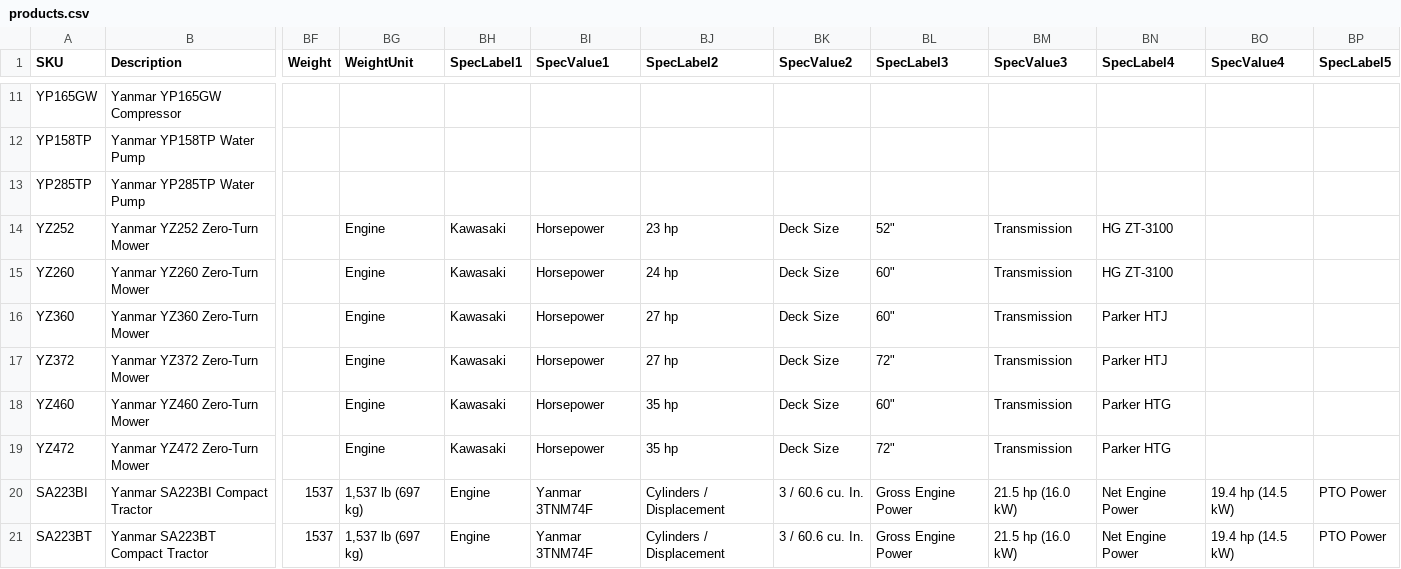
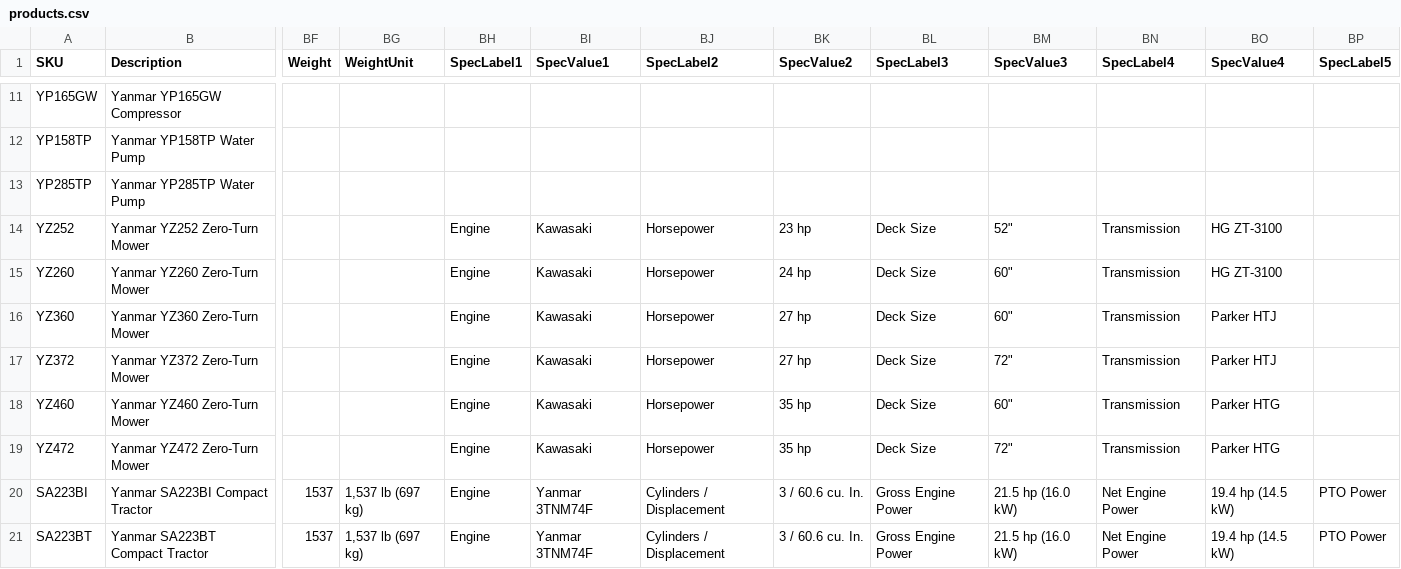
Before and after one commit to WestEndPower/yanmar-equipment-configurator, a CSV file: data/products.csv, drawn as a sheet; only a part is shown, gaps mark what is left out; the diff names each change by its address in the sheet, - before the commit and + after, or states it on an @@ line.

Commit message:
Correct Yanmar Zero-Turn specification mapping

```diff
--- a/data/products.csv
+++ b/data/products.csv
-BG14:BG19 (WeightUnit): Engine
+BG14:BG19 (WeightUnit): (empty)
-BH14:BH19 (SpecLabel1): Kawasaki
+BH14:BH19 (SpecLabel1): Engine
-BI14:BI19 (SpecValue1): Horsepower
+BI14:BI19 (SpecValue1): Kawasaki
-BJ14 (SpecLabel2): 23 hp
+BJ14 (SpecLabel2): Horsepower
-BK14 (SpecValue2): Deck Size
+BK14 (SpecValue2): 23 hp
-BL14 (SpecLabel3): 52"
+BL14 (SpecLabel3): Deck Size
-BM14 (SpecValue3): Transmission
+BM14 (SpecValue3): 52"
-BN14:BN15 (SpecLabel4): HG ZT-3100
+BN14:BN15 (SpecLabel4): Transmission
-BO14:BO15 (SpecValue4): (empty)
+BO14:BO15 (SpecValue4): HG ZT-3100
-BJ15 (SpecLabel2): 24 hp
+BJ15 (SpecLabel2): Horsepower
-BK15 (SpecValue2): Deck Size
+BK15 (SpecValue2): 24 hp
-BL15:BL16 (SpecLabel3): 60"
+BL15:BL16 (SpecLabel3): Deck Size
-BM15:BM16 (SpecValue3): Transmission
+BM15:BM16 (SpecValue3): 60"
-BJ16:BJ17 (SpecLabel2): 27 hp
+BJ16:BJ17 (SpecLabel2): Horsepower
-BK16:BK17 (SpecValue2): Deck Size
+BK16:BK17 (SpecValue2): 27 hp
-BN16:BN17 (SpecLabel4): Parker HTJ
+BN16:BN17 (SpecLabel4): Transmission
-BO16:BO17 (SpecValue4): (empty)
+BO16:BO17 (SpecValue4): Parker HTJ
-BL17 (SpecLabel3): 72"
+BL17 (SpecLabel3): Deck Size
-BM17 (SpecValue3): Transmission
+BM17 (SpecValue3): 72"
-BJ18:BJ19 (SpecLabel2): 35 hp
+BJ18:BJ19 (SpecLabel2): Horsepower
-BK18:BK19 (SpecValue2): Deck Size
+BK18:BK19 (SpecValue2): 35 hp
-BL18 (SpecLabel3): 60"
+BL18 (SpecLabel3): Deck Size
-BM18 (SpecValue3): Transmission
+BM18 (SpecValue3): 60"
-BN18:BN19 (SpecLabel4): Parker HTG
+BN18:BN19 (SpecLabel4): Transmission
-BO18:BO19 (SpecValue4): (empty)
+BO18:BO19 (SpecValue4): Parker HTG
-BL19 (SpecLabel3): 72"
+BL19 (SpecLabel3): Deck Size
-BM19 (SpecValue3): Transmission
+BM19 (SpecValue3): 72"
```
